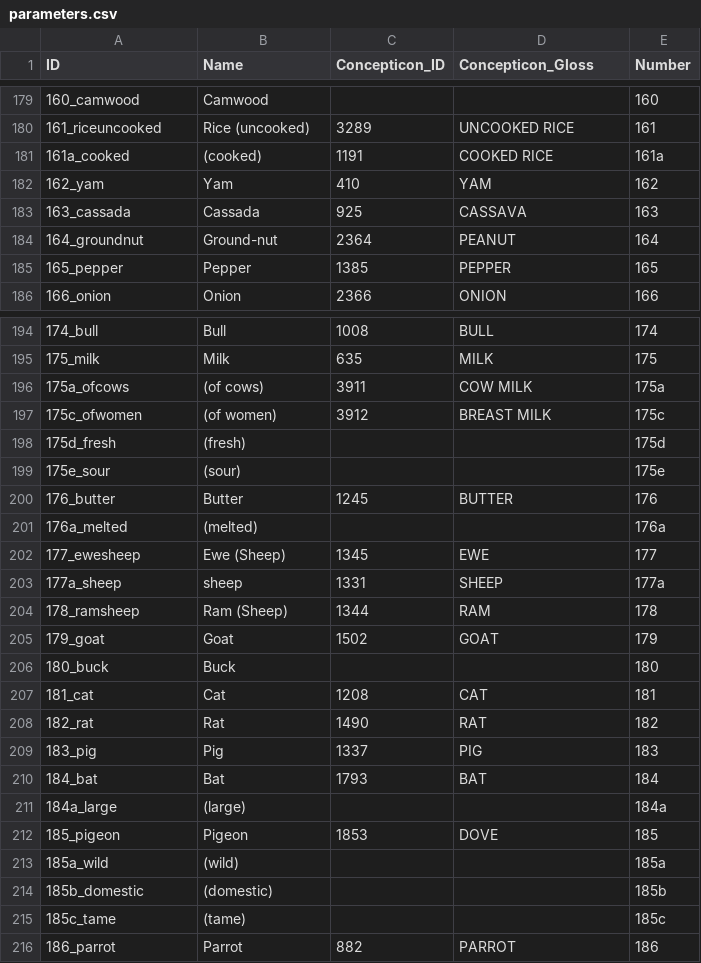
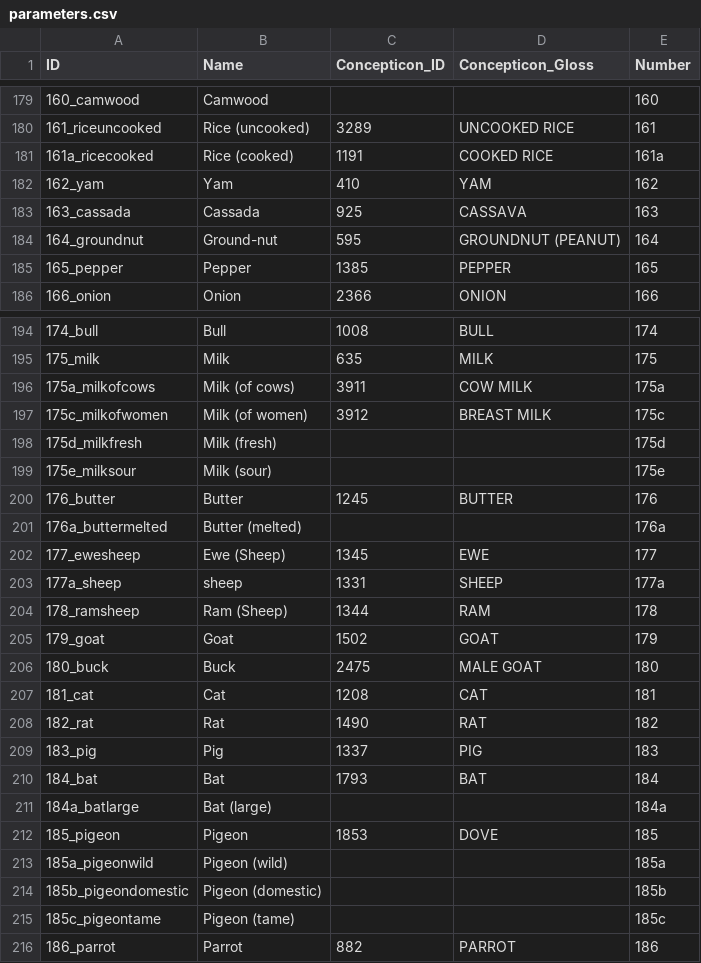
Before and after one commit to lexibank/polyglottaafricana, a CSV file: cldf/parameters.csv, drawn as a sheet; only a part is shown, gaps mark what is left out; the diff covers the shown part only.

```diff
--- a/cldf/parameters.csv
+++ b/cldf/parameters.csv
@@ -180,6 +180,6 @@ ID,Name,Concepticon_ID,Concepticon_Gloss,Number
 161_riceuncooked,Rice (uncooked),3289,UNCOOKED RICE,161
-161a_cooked,(cooked),1191,COOKED RICE,161a
+161a_ricecooked,Rice (cooked),1191,COOKED RICE,161a
 162_yam,Yam,410,YAM,162
 163_cassada,Cassada,925,CASSAVA,163
-164_groundnut,Ground-nut,2364,PEANUT,164
+164_groundnut,Ground-nut,595,GROUNDNUT (PEANUT),164
 165_pepper,Pepper,1385,PEPPER,165
@@ -195,8 +195,8 @@ ID,Name,Concepticon_ID,Concepticon_Gloss,Number
 175_milk,Milk,635,MILK,175
-175a_ofcows,(of cows),3911,COW MILK,175a
-175c_ofwomen,(of women),3912,BREAST MILK,175c
-175d_fresh,(fresh),,,175d
-175e_sour,(sour),,,175e
+175a_milkofcows,Milk (of cows),3911,COW MILK,175a
+175c_milkofwomen,Milk (of women),3912,BREAST MILK,175c
+175d_milkfresh,Milk (fresh),,,175d
+175e_milksour,Milk (sour),,,175e
 176_butter,Butter,1245,BUTTER,176
-176a_melted,(melted),,,176a
+176a_buttermelted,Butter (melted),,,176a
 177_ewesheep,Ewe (Sheep),1345,EWE,177
@@ -205,3 +205,3 @@ ID,Name,Concepticon_ID,Concepticon_Gloss,Number
 179_goat,Goat,1502,GOAT,179
-180_buck,Buck,,,180
+180_buck,Buck,2475,MALE GOAT,180
 181_cat,Cat,1208,CAT,181
@@ -210,7 +210,7 @@ ID,Name,Concepticon_ID,Concepticon_Gloss,Number
 184_bat,Bat,1793,BAT,184
-184a_large,(large),,,184a
+184a_batlarge,Bat (large),,,184a
 185_pigeon,Pigeon,1853,DOVE,185
-185a_wild,(wild),,,185a
-185b_domestic,(domestic),,,185b
-185c_tame,(tame),,,185c
+185a_pigeonwild,Pigeon (wild),,,185a
+185b_pigeondomestic,Pigeon (domestic),,,185b
+185c_pigeontame,Pigeon (tame),,,185c
 186_parrot,Parrot,882,PARROT,186
```
Also changed, not shown: 1 added row, 1 removed row and 66 edited cells elsewhere in this file, 4 other files.
